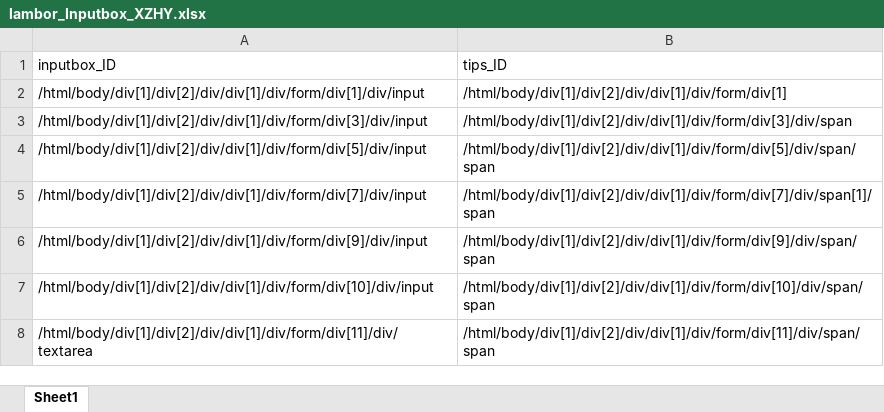
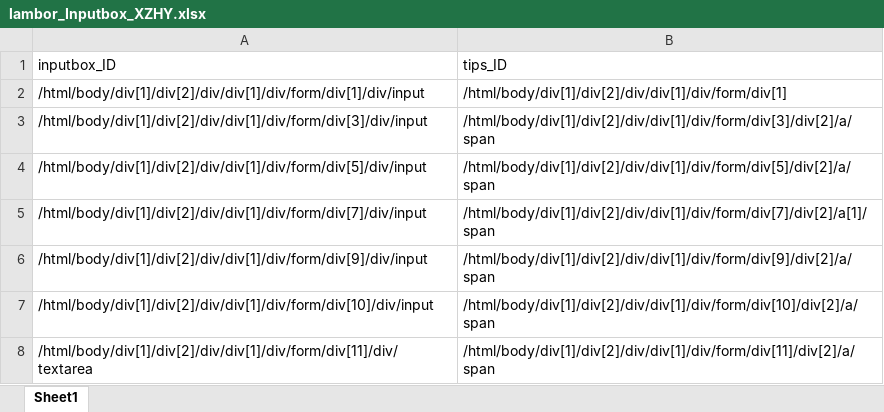
Before and after one commit to kanal724/AutoTest, an Excel workbook: Python/lambor_Inputbox_XZHY.xlsx, sheet Sheet1, drawn as a sheet; values as stored, in another font and other column widths than the file's, no borders; the diff names each change by its address in the sheet, - before the commit and + after, or states it on an @@ line.

```diff
--- a/Python/lambor_Inputbox_XZHY.xlsx (sheet Sheet1)
+++ b/Python/lambor_Inputbox_XZHY.xlsx (sheet Sheet1)
-B3: /html/body/div[1]/div[2]/div/div[1]/div/form/div[3]/div/span
+B3: /html/body/div[1]/div[2]/div/div[1]/div/form/div[3]/div[2]/a/span
-B4: /html/body/div[1]/div[2]/div/div[1]/div/form/div[5]/div/span/span
+B4: /html/body/div[1]/div[2]/div/div[1]/div/form/div[5]/div[2]/a/span
-B5: /html/body/div[1]/div[2]/div/div[1]/div/form/div[7]/div/span[1]/span
+B5: /html/body/div[1]/div[2]/div/div[1]/div/form/div[7]/div[2]/a[1]/span
-B6: /html/body/div[1]/div[2]/div/div[1]/div/form/div[9]/div/span/span
+B6: /html/body/div[1]/div[2]/div/div[1]/div/form/div[9]/div[2]/a/span
-B7: /html/body/div[1]/div[2]/div/div[1]/div/form/div[10]/div/span/span
+B7: /html/body/div[1]/div[2]/div/div[1]/div/form/div[10]/div[2]/a/span
-B8: /html/body/div[1]/div[2]/div/div[1]/div/form/div[11]/div/span/span
+B8: /html/body/div[1]/div[2]/div/div[1]/div/form/div[11]/div[2]/a/span
```
Also changed, not shown: Python/XZHY.xlsx.
